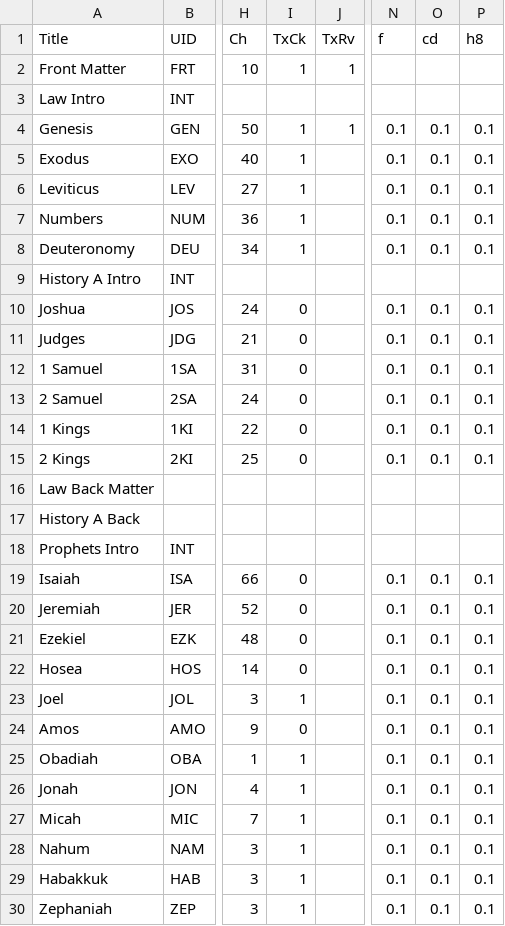
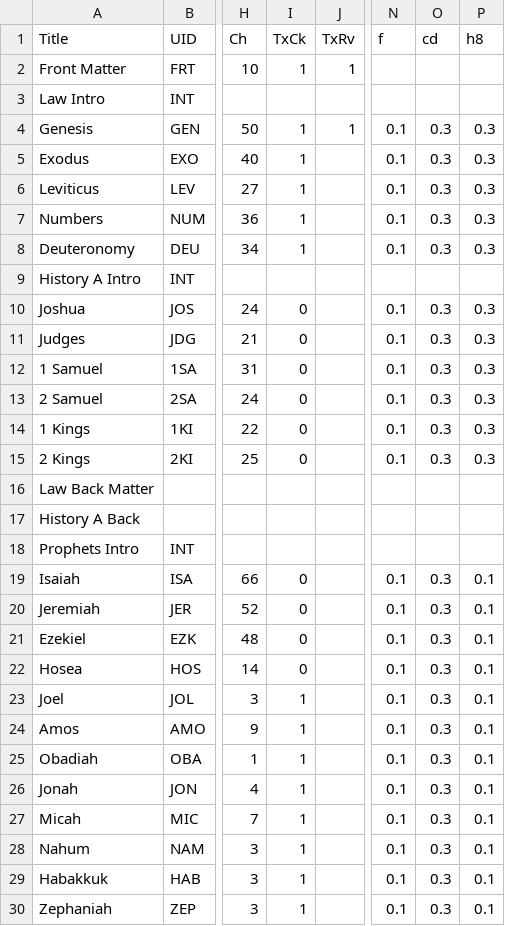
Before and after one commit to cmahte/ENG-B-AV1911-pd-PSFM, a CSV file: 00 ENG[B]AV1911 Status.csv, drawn as a sheet; only a part is shown, gaps mark what is left out; the diff covers the shown part only; the diff names each change by its address in the sheet, - before the commit and + after, or states it on an @@ line.

Commit message:
Txt Chk AMO, ZEC. update \cd and \h8 columns
cd (chapter descriptions) and h8 (topical headings) are not in project yet.

```diff
--- a/00 ENG[B]AV1911 Status.csv
+++ b/00 ENG[B]AV1911 Status.csv
-O4:O8 (cd): 0.1
+O4:O8 (cd): 0.3
-P4:P8 (h8): 0.1
+P4:P8 (h8): 0.3
-O10:O15 (cd): 0.1
+O10:O15 (cd): 0.3
-P10:P15 (h8): 0.1
+P10:P15 (h8): 0.3
-O19:O30 (cd): 0.1
+O19:O30 (cd): 0.3
-I24 (TxCk): 0
+I24 (TxCk): 1
```
Also changed, not shown: 49 edited cells elsewhere in this file, 2 other files.
